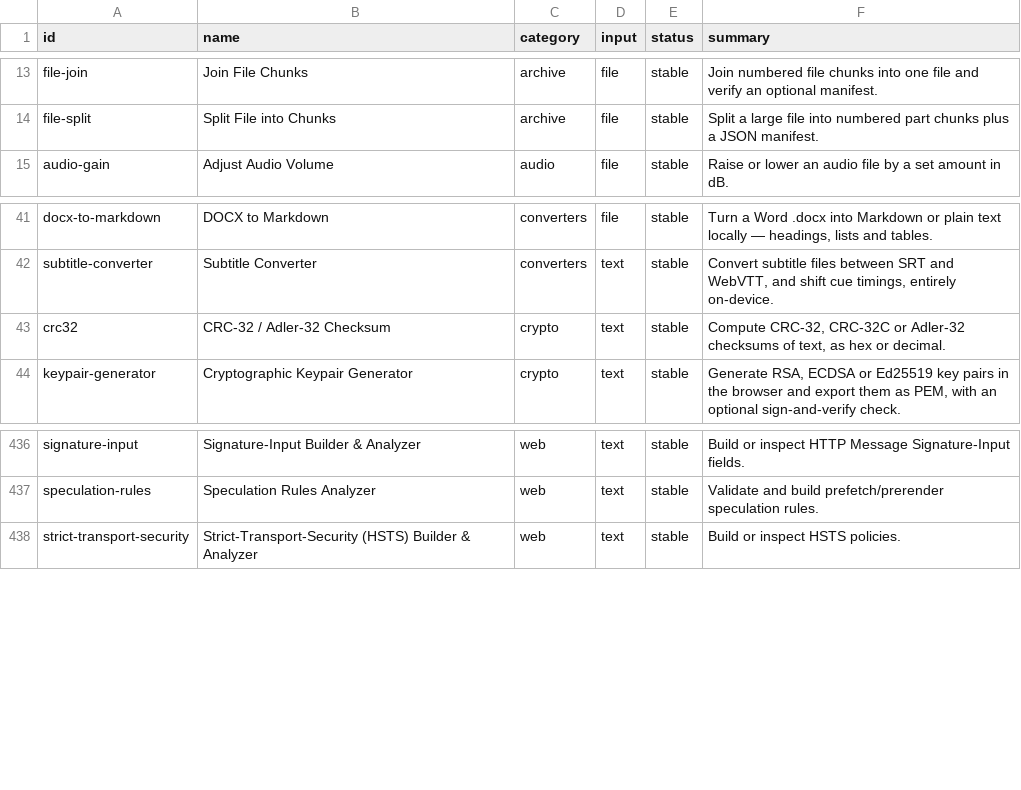
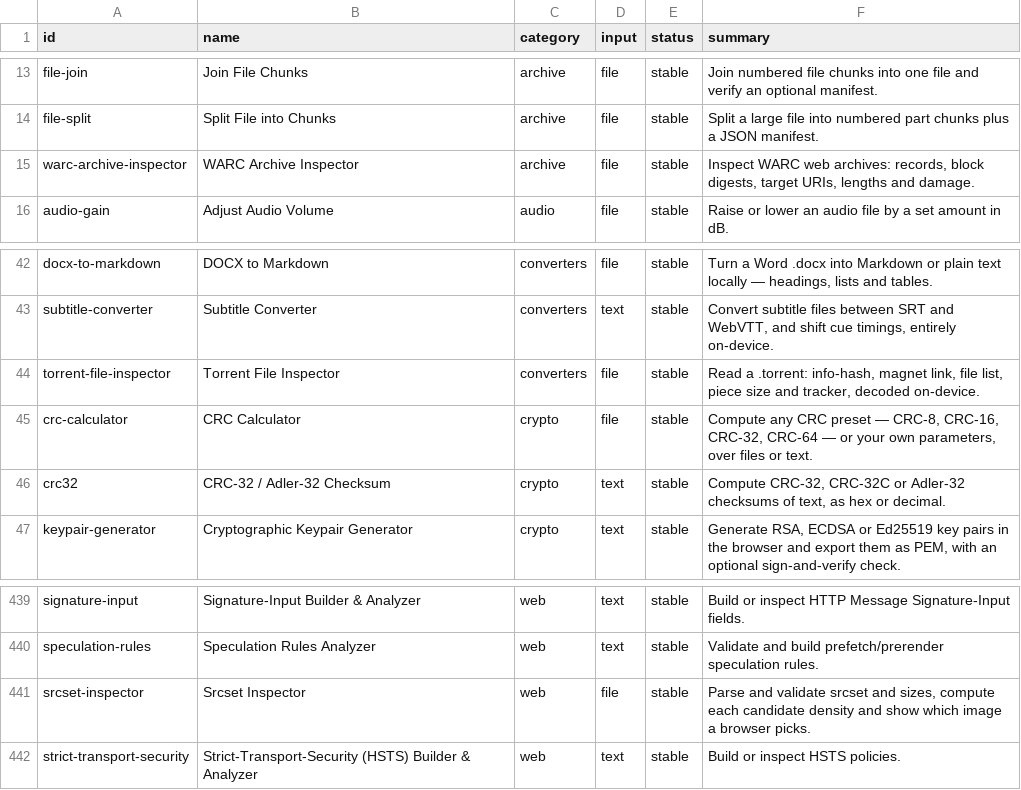
Before and after one commit to Hemanthdamineni/browser-tools-platform, a CSV file: docs/TOOLS.md.csv, drawn as a sheet; only a part is shown, gaps mark what is left out; the diff names each change by its address in the sheet, - before the commit and + after, or states it on an @@ line.

Commit message:
docs: regenerate tool catalogue after adding four inspectors
WARC archive, torrent, CRC and srcset inspectors bring the visible total to
460 tools across 21 categories.

```diff
--- a/docs/TOOLS.md.csv
+++ b/docs/TOOLS.md.csv
+row 15: warc-archive-inspector | WARC Archive Inspector | archive | file | stable | Inspect WARC web archives: records, block digests, target URIs, lengths and damage.
+row 44: torrent-file-inspector | Torrent File Inspector | converters | file | stable | Read a .torrent: info-hash, magnet link, file list, piece size and tracker, decoded on-device.
+row 45: crc-calculator | CRC Calculator | crypto | file | stable | Compute any CRC preset — CRC-8, CRC-16, CRC-32, CRC-64 — or your own parameters, over files or text.
+row 441: srcset-inspector | Srcset Inspector | web | file | stable | Parse and validate srcset and sizes, compute each candidate density and show which image a browser picks.
```
Also changed, not shown: 1 other file.
